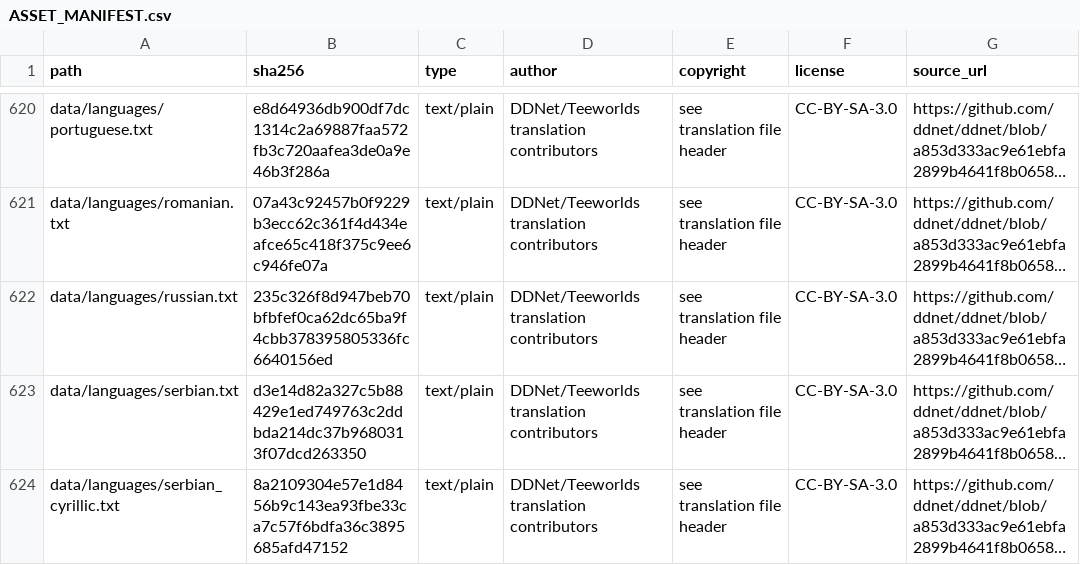
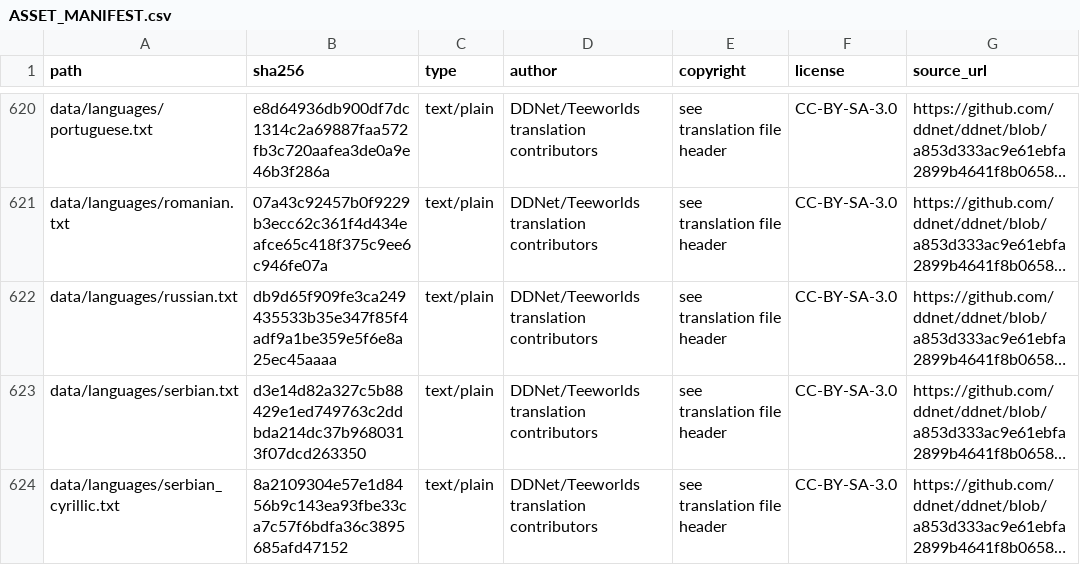
Before and after one commit to Leo88q/neon-relay, a CSV file: docs/ASSET_MANIFEST.csv, drawn as a sheet; only a part is shown, gaps mark what is left out; long unchanged cells end in …; the diff names each change by its address in the sheet, - before the commit and + after, or states it on an @@ line.

```diff
--- a/docs/ASSET_MANIFEST.csv
+++ b/docs/ASSET_MANIFEST.csv
-B622 (sha256): 235c326f8d947beb70bfbfef0ca62dc65ba9f4cbb378395805336fc6640156ed
+B622 (sha256): db9d65f909fe3ca249435533b35e347f85f4adf9a1be359e5f6e8a25ec45aaaa
```
Also changed, not shown: docs/branding-scan.csv, 12 other files.
